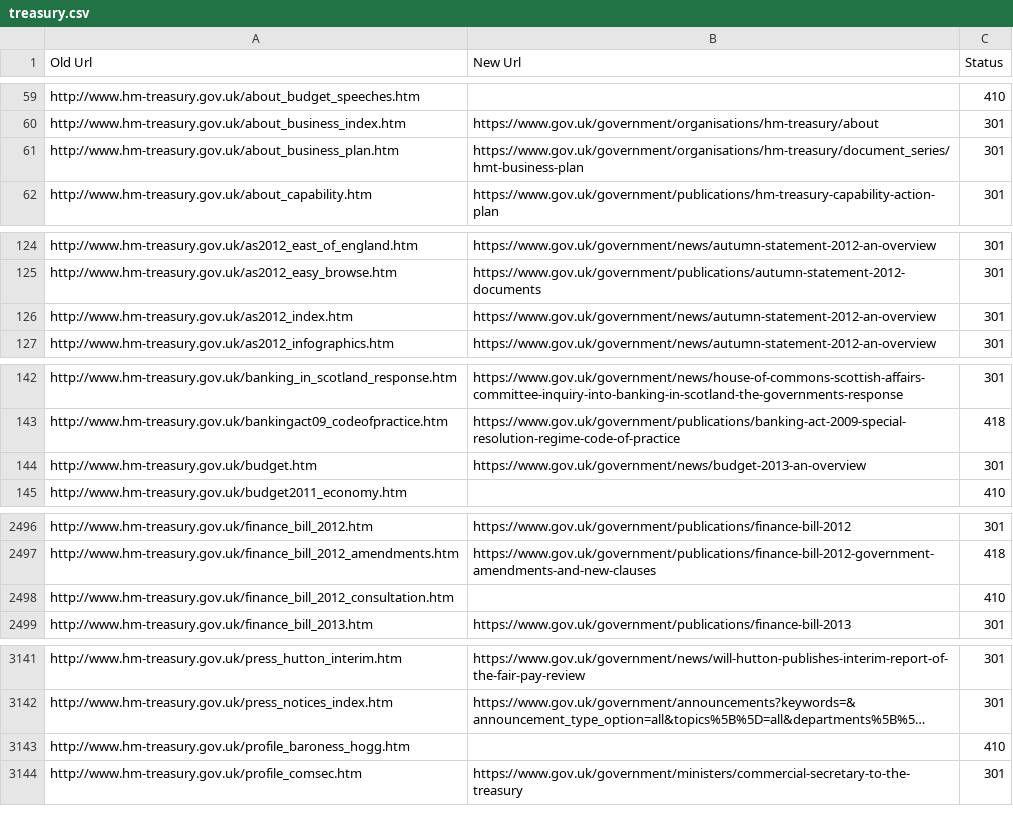
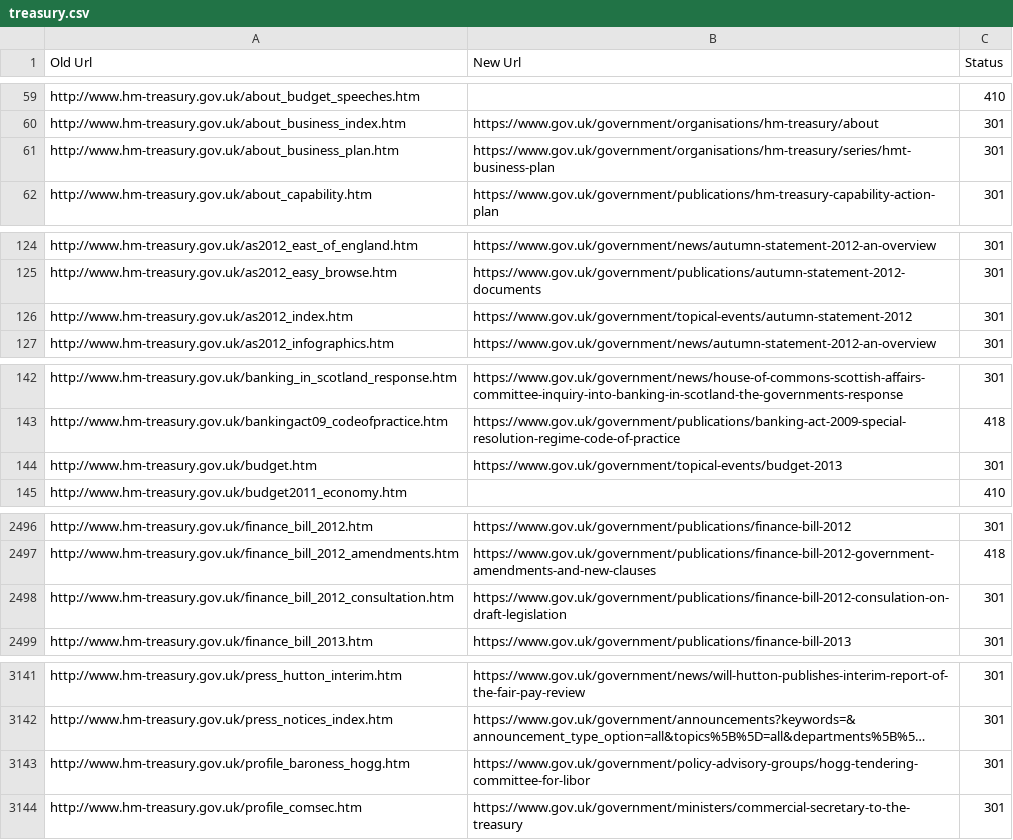
Before and after one commit to alphagov/transition-config, a CSV file: data/mappings/treasury.csv, drawn as a sheet; only a part is shown, gaps mark what is left out; long unchanged cells end in …; the diff covers the shown part only; the diff names each change by its address in the sheet, - before the commit and + after, or states it on an @@ line.

Commit message:
New mappings for treasury

```diff
--- a/data/mappings/treasury.csv
+++ b/data/mappings/treasury.csv
-B61 (New Url): https://www.gov.uk/government/organisations/hm-treasury/document_series/hmt-business-plan
+B61 (New Url): https://www.gov.uk/government/organisations/hm-treasury/series/hmt-business-plan
-B126 (New Url): https://www.gov.uk/government/news/autumn-statement-2012-an-overview
+B126 (New Url): https://www.gov.uk/government/topical-events/autumn-statement-2012
-B144 (New Url): https://www.gov.uk/government/news/budget-2013-an-overview
+B144 (New Url): https://www.gov.uk/government/topical-events/budget-2013
-B2498 (New Url): (empty)
+B2498 (New Url): https://www.gov.uk/government/publications/finance-bill-2012-consulation-on-draft-legislation
-C2498 (Status): 410
+C2498 (Status): 301
-B3143 (New Url): (empty)
+B3143 (New Url): https://www.gov.uk/government/policy-advisory-groups/hogg-tendering-committee-for-libor
-C3143 (Status): 410
+C3143 (Status): 301
```
Also changed, not shown: 26 edited cells elsewhere in this file.
